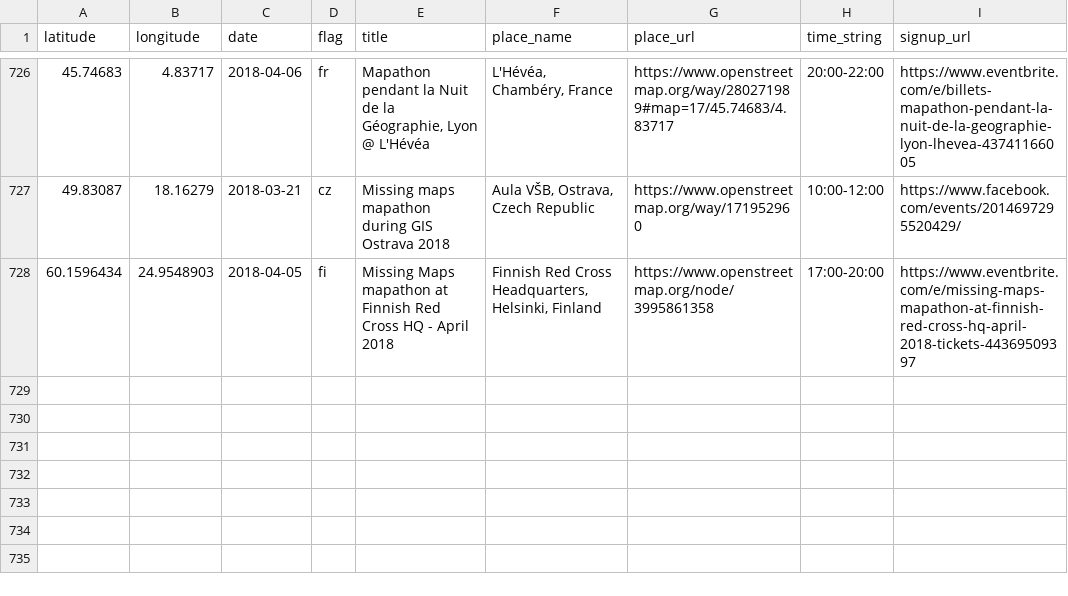
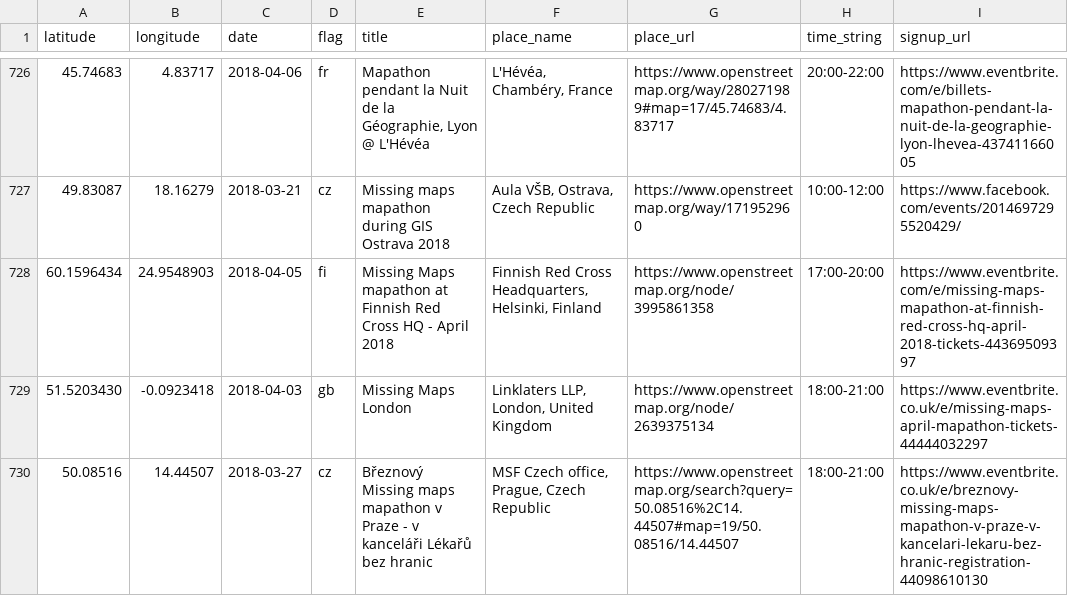
Before and after one commit to MissingMaps/events, a CSV file: events.csv, drawn as a sheet; only a part is shown, gaps mark what is left out.

Commit message:
Update events.csv

```diff
--- a/events.csv
+++ b/events.csv
@@ -728 +728,3 @@ latitude,longitude,date,flag,title,place_name,place_url,time_string,signup_url
 60.1596434,24.9548903,2018-04-05,fi,"Missing Maps mapathon at Finnish Red Cross HQ - April 2018","Finnish Red Cross Headquarters, Helsinki, Finland",https://www.openstreetmap.org/node/3995861358,"17:00-20:00",https://www.eventbrite.com/e/missing-maps-mapathon-at-finnish-red-cross-hq-april-2018-tickets-44369509397
+51.5203430,-0.0923418,2018-04-03,gb,"Missing Maps London","Linklaters LLP, London, United Kingdom",https://www.openstreetmap.org/node/2639375134,"18:00-21:00",https://www.eventbrite.co.uk/e/missing-maps-april-mapathon-tickets-44444032297
+50.08516,14.44507,2018-03-27,cz,"Březnový Missing maps mapathon v Praze - v kanceláři Lékařů bez hranic","MSF Czech office, Prague, Czech Republic",https://www.openstreetmap.org/search?query=50.08516%2C14.44507#map=19/50.08516/14.44507,"18:00-21:00",https://www.eventbrite.co.uk/e/breznovy-missing-maps-mapathon-v-praze-v-kancelari-lekaru-bez-hranic-registration-44098610130
```
